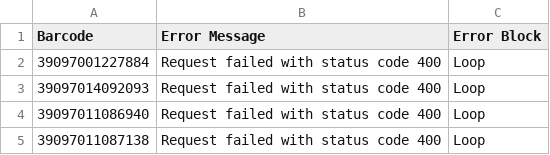
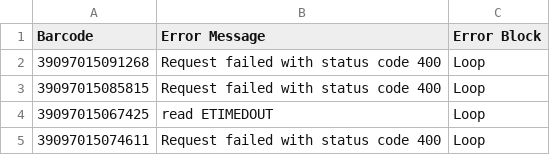
Before and after one commit to Brandeis-Library/gerstenzang-barcode-replacement, a CSV file: errorLog2.csv, drawn as a sheet.

```diff
--- a/errorLog2.csv
+++ b/errorLog2.csv
@@ -1,5 +1,5 @@
 Barcode, Error Message, Error Block,
-39097001227884, Request failed with status code 400, Loop,
-39097014092093, Request failed with status code 400, Loop,
-39097011086940, Request failed with status code 400, Loop,
-39097011087138, Request failed with status code 400, Loop,
+39097015091268, Request failed with status code 400, Loop,
+39097015085815, Request failed with status code 400, Loop,
+39097015067425, read ETIMEDOUT, Loop,
+39097015074611, Request failed with status code 400, Loop,
```
Also changed, not shown: 3 other files.
